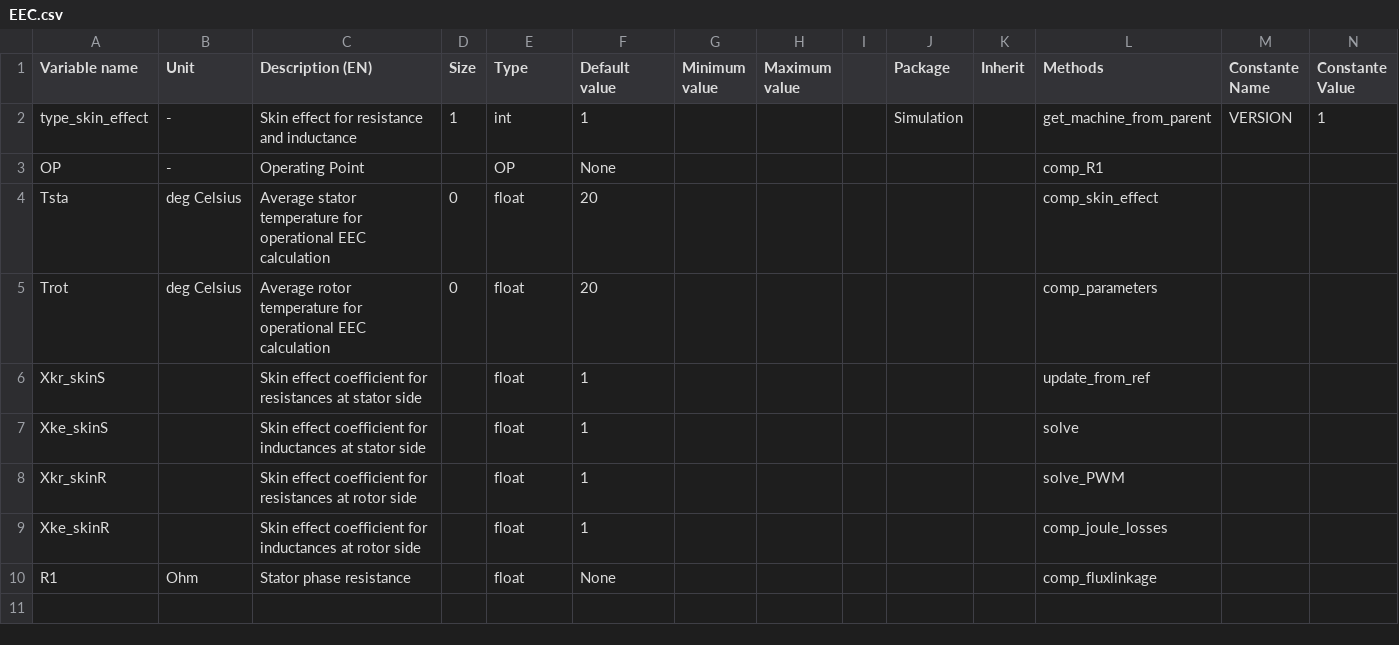
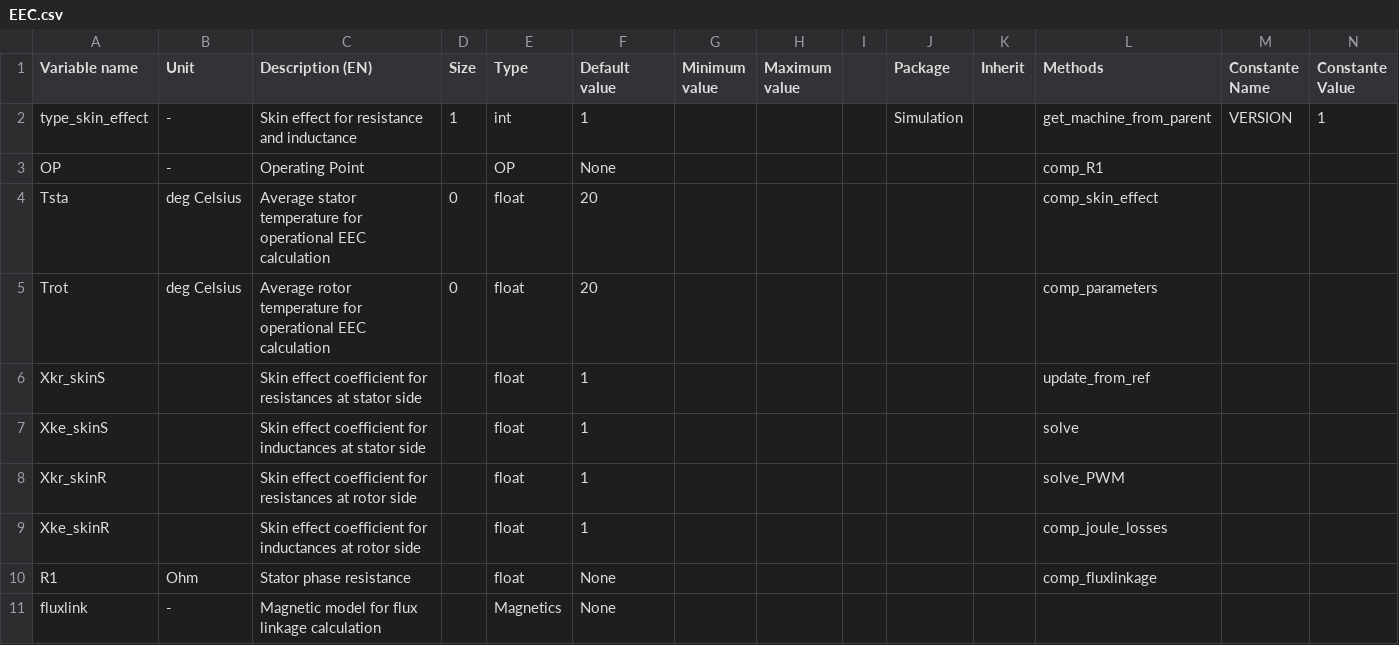
Before and after one commit to Eomys/pyleecan, a CSV file: pyleecan/Generator/ClassesRef/Simulation/EEC.csv, drawn as a sheet; only a part is shown; rows hold the shown columns only; the diff names each change by its address in the sheet, - before the commit and + after, or states it on an @@ line.

Commit message:
[CO] Move fluxlink EEC_PMSM to EEC object so it can be used by EEC_SCIM for magnetizing inductance calculation

```diff
--- a/pyleecan/Generator/ClassesRef/Simulation/EEC.csv
+++ b/pyleecan/Generator/ClassesRef/Simulation/EEC.csv
+row 11: fluxlink | - | Magnetic model for flux linkage calculation |  | Magnetics | None
```
Also changed, not shown: pyleecan/Generator/ClassesRef/Simulation/EEC_PMSM.csv, 7 other files.
